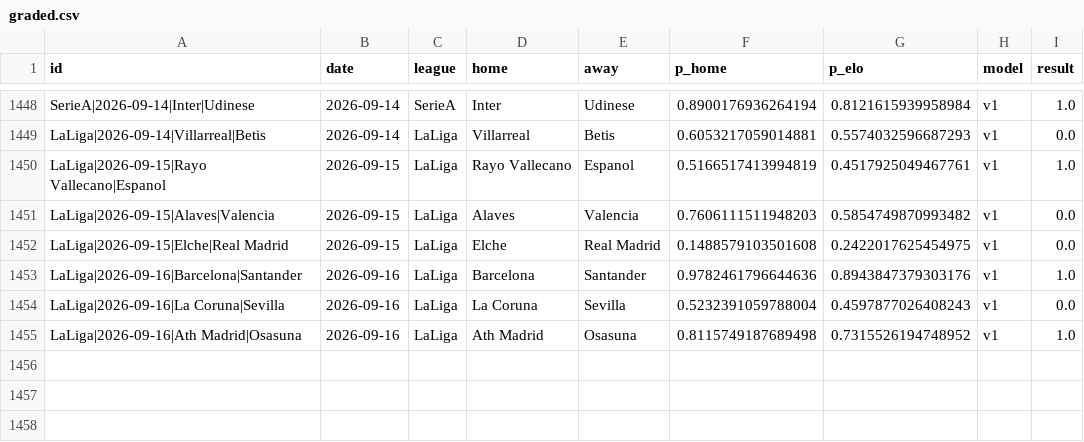
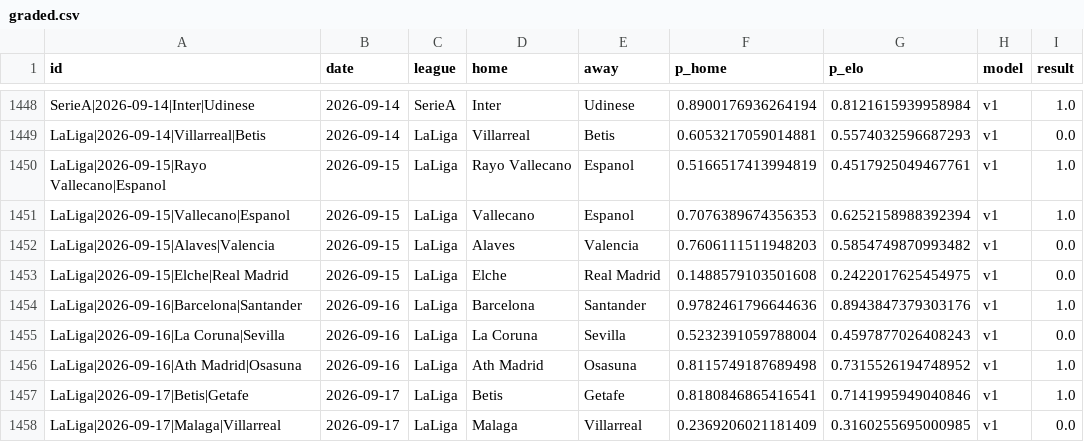
Before and after one commit to azcal/mbm-soccer, a CSV file: logs/graded.csv, drawn as a sheet; only a part is shown, gaps mark what is left out.

```diff
--- a/logs/graded.csv
+++ b/logs/graded.csv
@@ -1450,2 +1450,3 @@ LaLiga|2026-09-14|Villarreal|Betis,2026-09-14,LaLiga,Villarreal,Betis,0.60532170
 LaLiga|2026-09-15|Rayo Vallecano|Espanol,2026-09-15,LaLiga,Rayo Vallecano,Espanol,0.5166517413994819,0.4517925049467761,v1,1.0
+LaLiga|2026-09-15|Vallecano|Espanol,2026-09-15,LaLiga,Vallecano,Espanol,0.7076389674356353,0.6252158988392394,v1,1.0
 LaLiga|2026-09-15|Alaves|Valencia,2026-09-15,LaLiga,Alaves,Valencia,0.7606111511948203,0.5854749870993482,v1,0.0
@@ -1455 +1456,3 @@ LaLiga|2026-09-16|La Coruna|Sevilla,2026-09-16,LaLiga,La Coruna,Sevilla,0.523239
 LaLiga|2026-09-16|Ath Madrid|Osasuna,2026-09-16,LaLiga,Ath Madrid,Osasuna,0.8115749187689498,0.7315526194748952,v1,1.0
+LaLiga|2026-09-17|Betis|Getafe,2026-09-17,LaLiga,Betis,Getafe,0.8180846865416541,0.7141995949040846,v1,1.0
+LaLiga|2026-09-17|Malaga|Villarreal,2026-09-17,LaLiga,Malaga,Villarreal,0.2369206021181409,0.3160255695000985,v1,0.0
```
Also changed, not shown: logs/predictions.csv, 3 other files.
